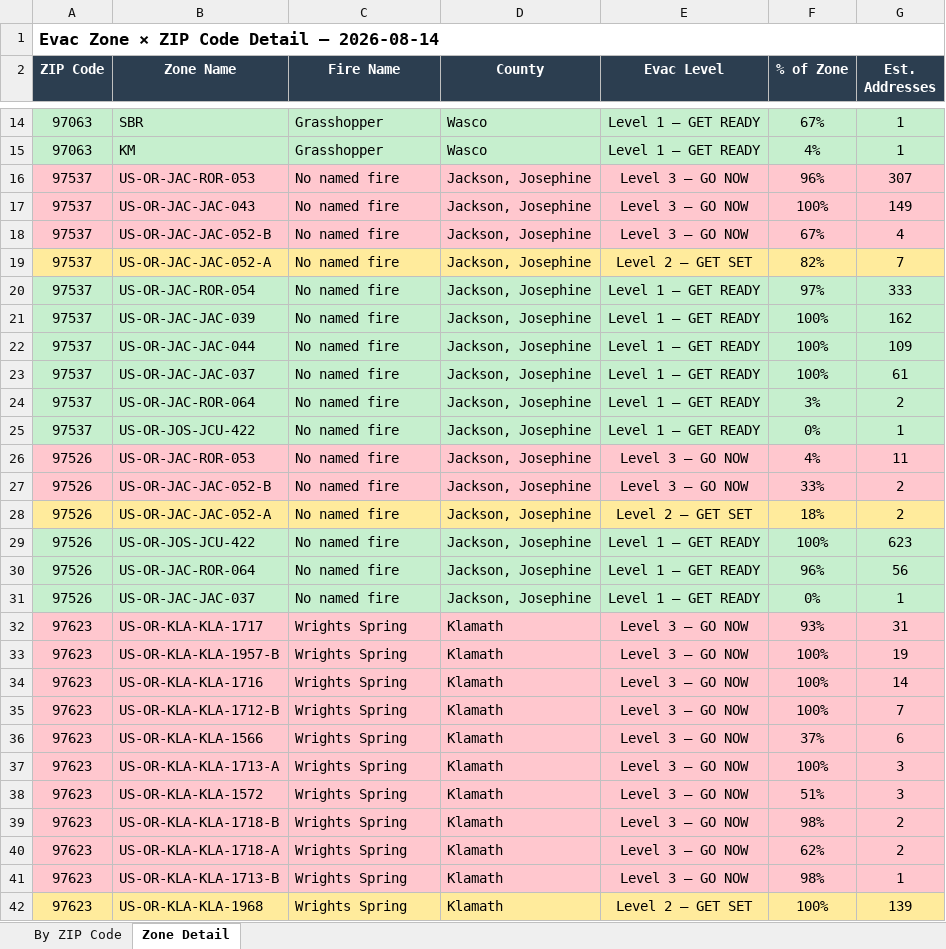
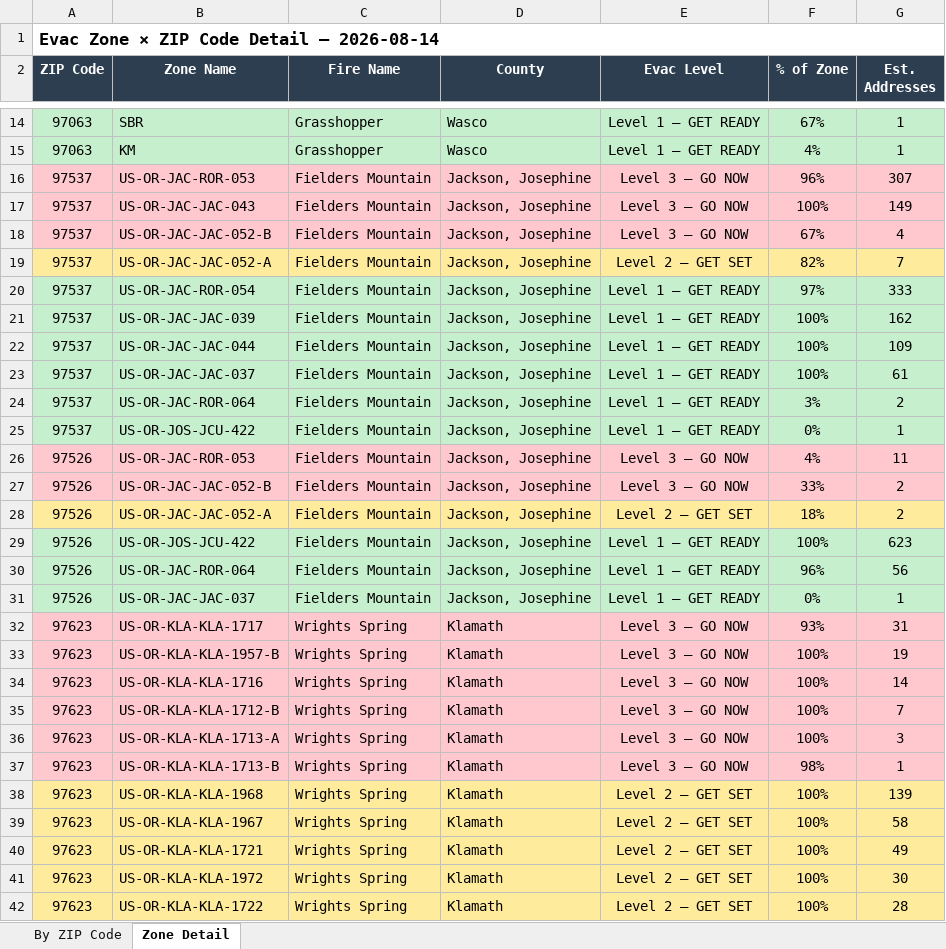
Before and after one commit to mramage1207-ux/oregon-wildfire-reports, an Excel workbook: evac_by_zip/evac_by_zip_2026-08-14.xlsx, sheet Zone Detail, drawn as a sheet; only a part is shown, gaps mark what is left out; the shorter side is filled out with more unchanged rows; values as stored, in another font and other column widths than the file's, no borders; removed rows and columns are numbered as before the commit, all else as after; the diff covers the shown part only; the diff names each change by its address in the sheet, - before the commit and + after, or states it on an @@ line.

```diff
--- a/evac_by_zip/evac_by_zip_2026-08-14.xlsx (sheet Zone Detail)
+++ b/evac_by_zip/evac_by_zip_2026-08-14.xlsx (sheet Zone Detail)
-C16:C31 (Fire Name): No named fire
+C16:C31 (Fire Name): Fielders Mountain
-row 36: 97623 | US-OR-KLA-KLA-1566 | Wrights Spring | Klamath | Level 3 — GO NOW | 37% | 6
-row 38: 97623 | US-OR-KLA-KLA-1572 | Wrights Spring | Klamath | Level 3 — GO NOW | 51% | 3
-row 39: 97623 | US-OR-KLA-KLA-1718-B | Wrights Spring | Klamath | Level 3 — GO NOW | 98% | 2
-row 40: 97623 | US-OR-KLA-KLA-1718-A | Wrights Spring | Klamath | Level 3 — GO NOW | 62% | 2
```
Also changed, not shown: 19 added rows, 15 removed rows, 5 moved rows and 16 edited cells elsewhere in this sheet, sheet By ZIP Code, 10 other files.
